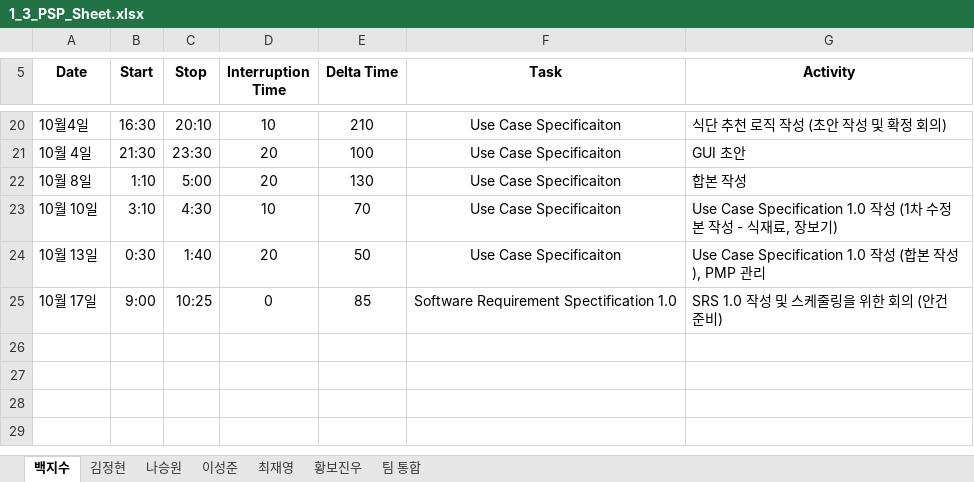
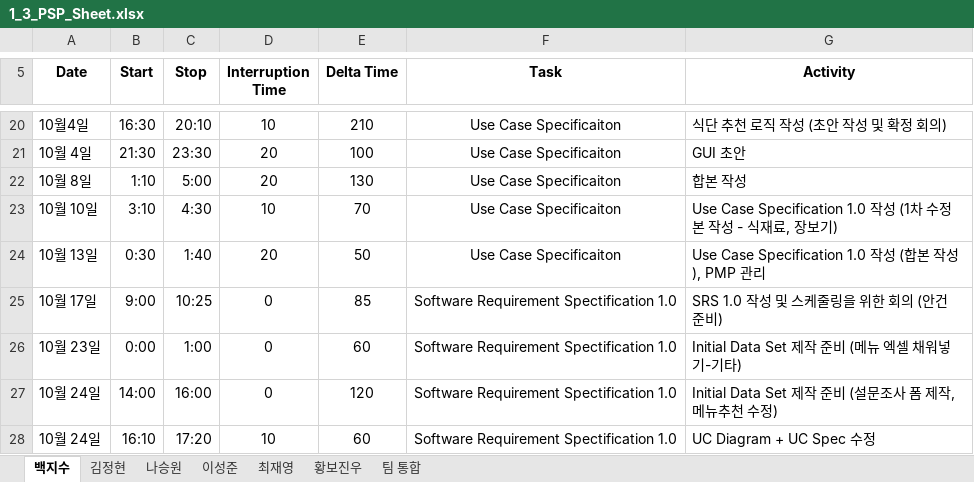
Before and after one commit to paekjisoo/babalzza, an Excel workbook: Project Planning/1_3_PSP_Sheet.xlsx, sheet 백지수, drawn as a sheet; only a part is shown, gaps mark what is left out; values as stored, in another font and other column widths than the file's, no borders; the diff names each change by its address in the sheet, - before the commit and + after, or states it on an @@ line.

```diff
--- a/Project Planning/1_3_PSP_Sheet.xlsx (sheet 백지수)
+++ b/Project Planning/1_3_PSP_Sheet.xlsx (sheet 백지수)
+row 26: 10월 23일 | 0:00 | 1:00 | 0 | 60 | Software Requirement Spectification 1.0 | Initial Data Set 제작 준비 (메뉴 엑셀 채워넣기-기타)
+row 27: 10월 24일 | 14:00 | 16:00 | 0 | 120 | Software Requirement Spectification 1.0 | Initial Data Set 제작 준비 (설문조사 폼 제작, 메뉴추천 수정)
+row 28: 10월 24일 | 16:10 | 17:20 | 10 | 60 | Software Requirement Spectification 1.0 | UC Diagram + UC Spec 수정
```
Also changed, not shown: Project Planning/1_2_Project Management Plan_6조.xlsx, 2 other files.
